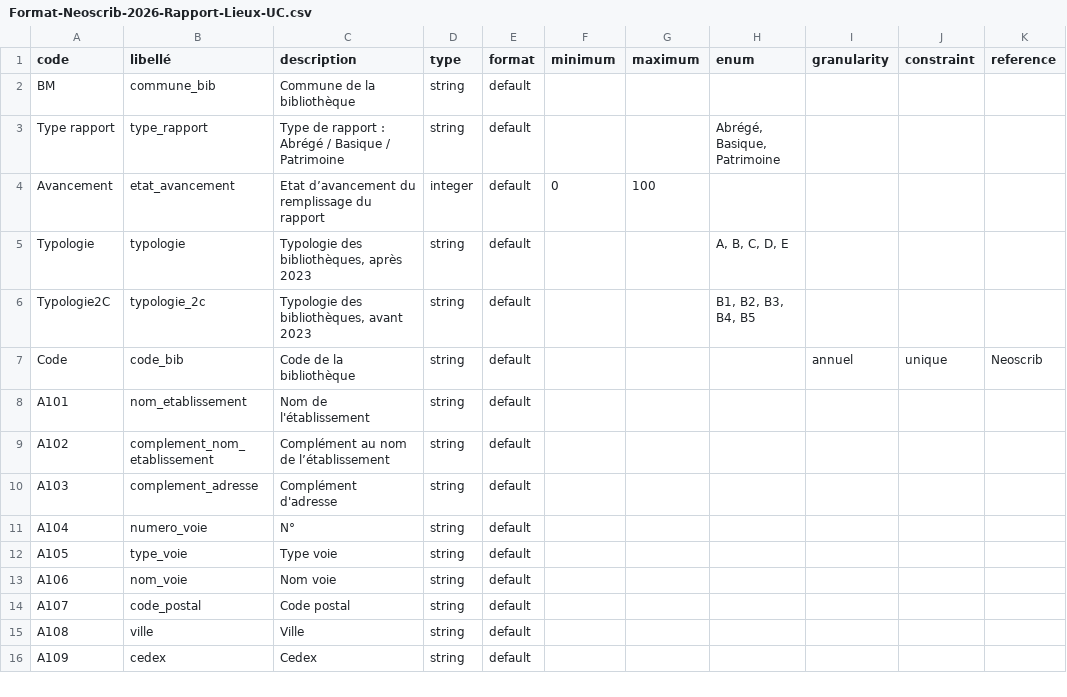
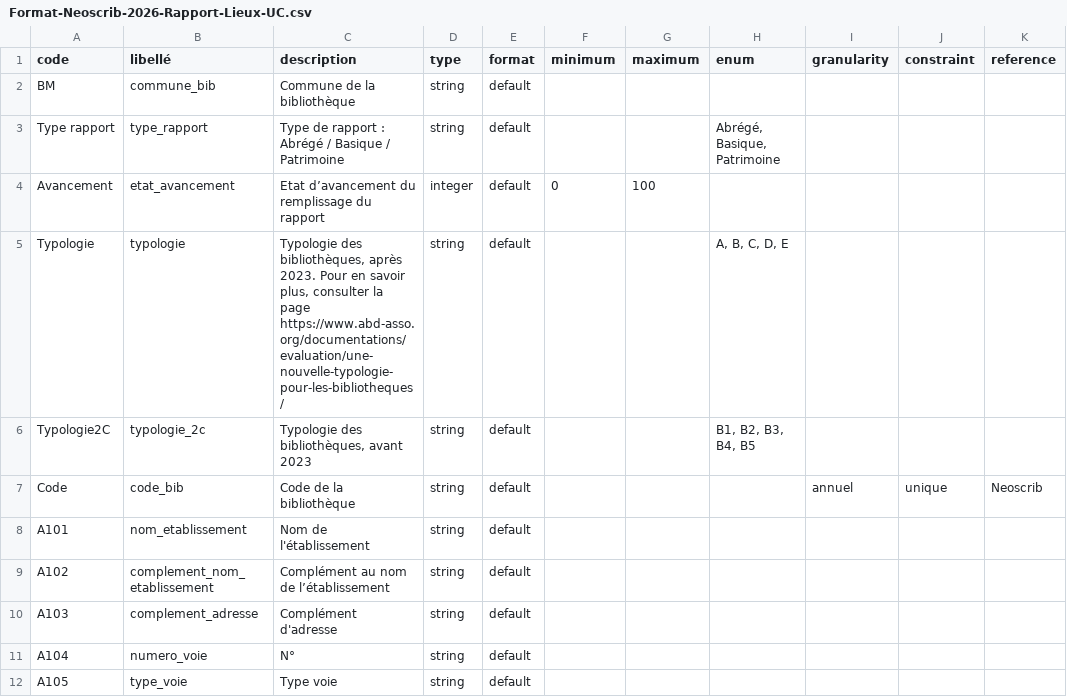
Before and after one commit to culturegouv/observatoire-lecture-publique, a CSV file: Format Neoscrib 2026/Format-Neoscrib-2026-Rapport-Lieux-UC.csv, drawn as a sheet; only a part is shown; the shorter side is filled out with more unchanged rows.

Commit message:
Ajout de référence à la page de la typologie ABD
Ajout de référence à la page de la typologie créée par l'Association des bibliothécaires départementaux https://www.abd-asso.org/documentations/evaluation/une-nouvelle-typologie-pour-les-bibliotheques/

```diff
--- a/Format Neoscrib 2026/Format-Neoscrib-2026-Rapport-Lieux-UC.csv
+++ b/Format Neoscrib 2026/Format-Neoscrib-2026-Rapport-Lieux-UC.csv
@@ -4,3 +4,3 @@ Type rapport;type_rapport;Type de rapport : Abrégé / Basique / Patrimoine;str
 Avancement;etat_avancement;Etat d’avancement du remplissage du rapport;integer;default;0;100;;;;
-Typologie;typologie;Typologie des bibliothèques, après 2023;string;default;;;A, B, C, D, E;;;
+Typologie;typologie;Typologie des bibliothèques, après 2023. Pour en savoir plus, consulter la page https://www.abd-asso.org/documentations/evaluation/une-nouvelle-typologie-pour-les-bibliotheques/;string;default;;;A, B, C, D, E;;;
 Typologie2C;typologie_2c;Typologie des bibliothèques, avant 2023;string;default;;;B1, B2, B3, B4, B5;;;
```
Also changed, not shown: Format Neoscrib 2026/Format-Neoscrib-2026-Rapport-Lieux.csv, Format Neoscrib 2026/Format-Neoscrib-2026-Rapport-UC.csv, 3 other files.
